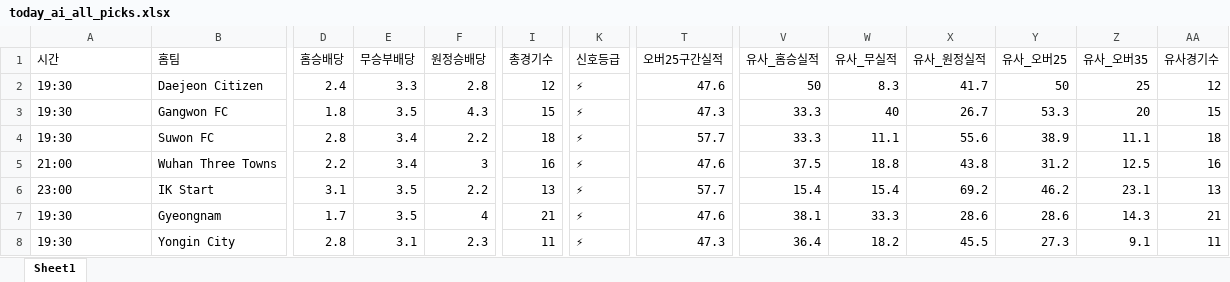
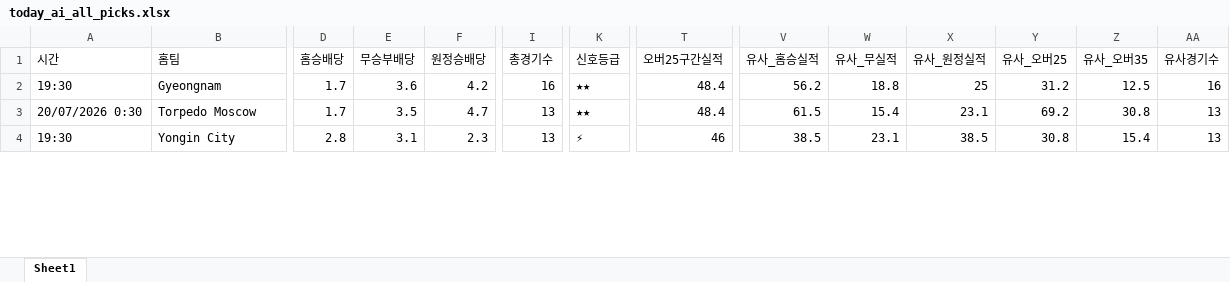
Before and after one commit to kongkong79/ai-pick, an Excel workbook: today_ai_all_picks.xlsx, sheet Sheet1, drawn as a sheet; only a part is shown, gaps mark what is left out; values as stored, in another font and other column widths than the file's, no borders; removed rows and columns are numbered as before the commit, all else as after; rows hold the shown columns only; the diff covers the shown part only; the diff names each change by its address in the sheet, - before the commit and + after, or states it on an @@ line.

Commit message:
📊 업데이트 - 2026-07-19 15:24

```diff
--- a/today_ai_all_picks.xlsx (sheet Sheet1)
+++ b/today_ai_all_picks.xlsx (sheet Sheet1)
-row 2: 19:30 | Daejeon Citizen | 2.4 | 3.3 | 2.8 | 12 | ⚡ | 47.6 | 50 | 8.3 | 41.7 | 50 | 25 | 12
-row 3: 19:30 | Gangwon FC | 1.8 | 3.5 | 4.3 | 15 | ⚡ | 47.3 | 33.3 | 40 | 26.7 | 53.3 | 20 | 15
-row 4: 19:30 | Suwon FC | 2.8 | 3.4 | 2.2 | 18 | ⚡ | 57.7 | 33.3 | 11.1 | 55.6 | 38.9 | 11.1 | 18
-row 5: 21:00 | Wuhan Three Towns | 2.2 | 3.4 | 3 | 16 | ⚡ | 47.6 | 37.5 | 18.8 | 43.8 | 31.2 | 12.5 | 16
-row 6: 23:00 | IK Start | 3.1 | 3.5 | 2.2 | 13 | ⚡ | 57.7 | 15.4 | 15.4 | 69.2 | 46.2 | 23.1 | 13
-E2 (무승부배당): 3.5
+E2 (무승부배당): 3.6
-F2 (원정승배당): 4
+F2 (원정승배당): 4.2
-I2 (총경기수): 21
+I2 (총경기수): 16
-K2 (신호등급): ⚡
+K2 (신호등급): ★★
-T2 (오버25구간실적): 47.6
+T2 (오버25구간실적): 48.4
-V2 (유사_홈승실적): 38.1
+V2 (유사_홈승실적): 56.2
-W2 (유사_무실적): 33.3
+W2 (유사_무실적): 18.8
-X2 (유사_원정실적): 28.6
+X2 (유사_원정실적): 25
-Y2 (유사_오버25): 28.6
+Y2 (유사_오버25): 31.2
-Z2 (유사_오버35): 14.3
+Z2 (유사_오버35): 12.5
-AA2 (유사경기수): 21
+AA2 (유사경기수): 16
+row 3: 20/07/2026 0:30 | Torpedo Moscow | 1.7 | 3.5 | 4.7 | 13 | ★★ | 48.4 | 61.5 | 15.4 | 23.1 | 69.2 | 30.8 | 13
-I4 (총경기수): 11
+I4 (총경기수): 13
-T4 (오버25구간실적): 47.3
+T4 (오버25구간실적): 46
-V4 (유사_홈승실적): 36.4
+V4 (유사_홈승실적): 38.5
-W4 (유사_무실적): 18.2
+W4 (유사_무실적): 23.1
-X4 (유사_원정실적): 45.5
+X4 (유사_원정실적): 38.5
-Y4 (유사_오버25): 27.3
+Y4 (유사_오버25): 30.8
-Z4 (유사_오버35): 9.1
+Z4 (유사_오버35): 15.4
-AA4 (유사경기수): 11
+AA4 (유사경기수): 13
```
Also changed, not shown: 7 added rows, 23 removed rows and 69 edited cells elsewhere in this sheet.
